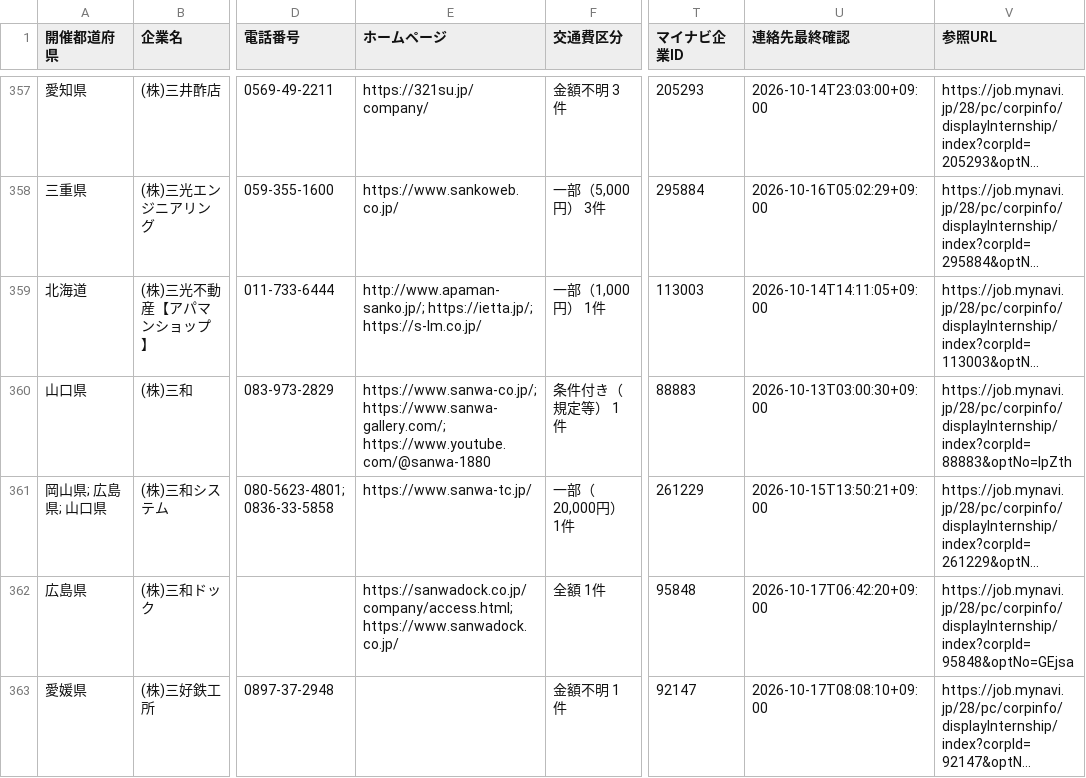
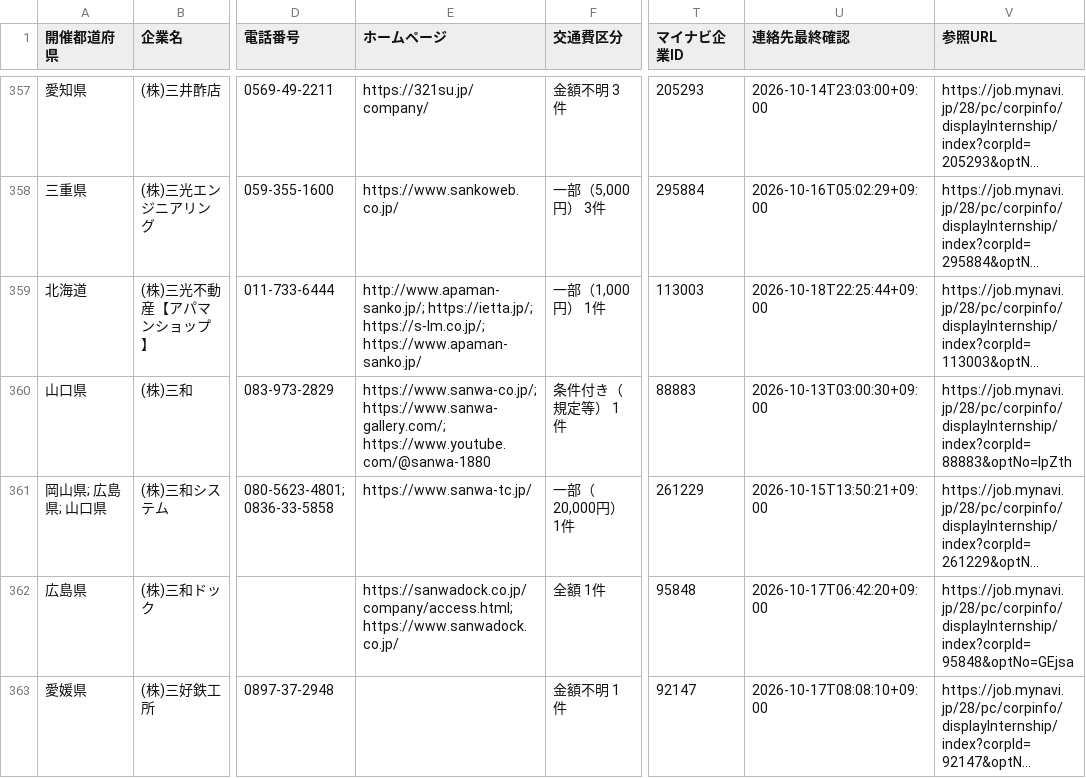
Before and after one commit to karoronnnaoto-hue/mynavi-transport-pwa, a CSV file: docs/data/company_contacts.csv, drawn as a sheet; only a part is shown, gaps mark what is left out; long unchanged cells end in …; the diff covers the shown part only; the diff names each change by its address in the sheet, - before the commit and + after, or states it on an @@ line.

```diff
--- a/docs/data/company_contacts.csv
+++ b/docs/data/company_contacts.csv
-E359 (ホームページ): http://www.apaman-sanko.jp/; https://ietta.jp/; https://s-lm.co.jp/
+E359 (ホームページ): http://www.apaman-sanko.jp/; https://ietta.jp/; https://s-lm.co.jp/; https://www.apaman-sanko.jp/
-U359 (連絡先最終確認): 2026-10-14T14:11:05+09:00
+U359 (連絡先最終確認): 2026-10-18T22:25:44+09:00
```
Also changed, not shown: 1 added row, 1 removed row and 14 edited cells elsewhere in this file, 5 other files.
